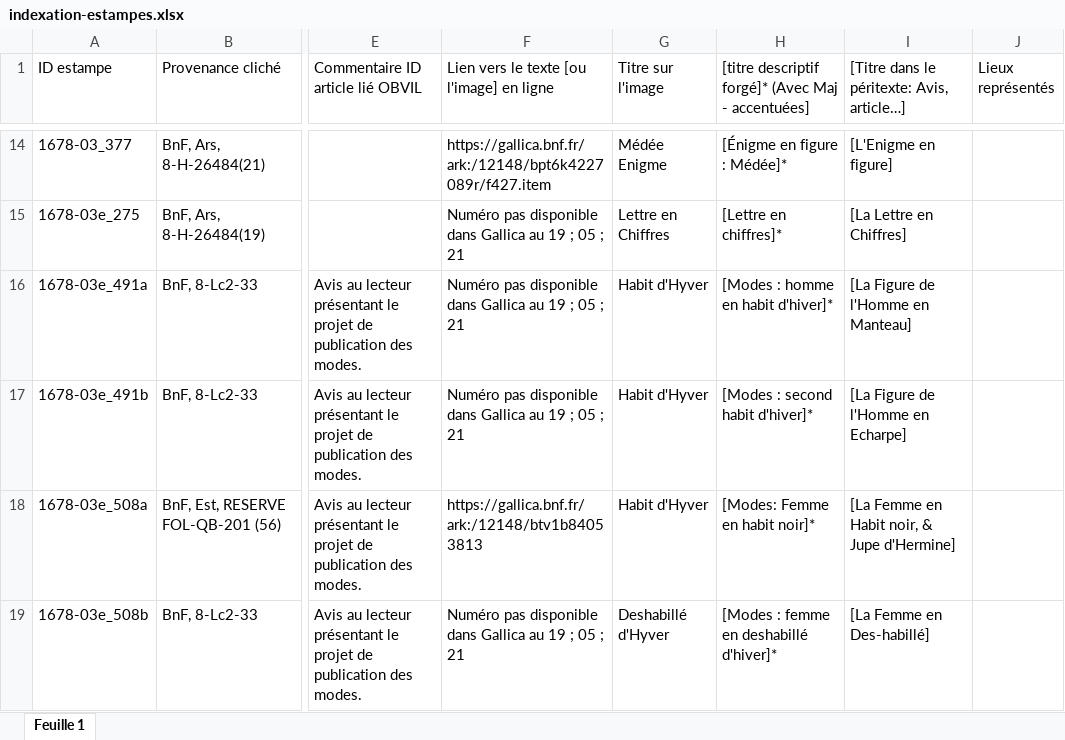
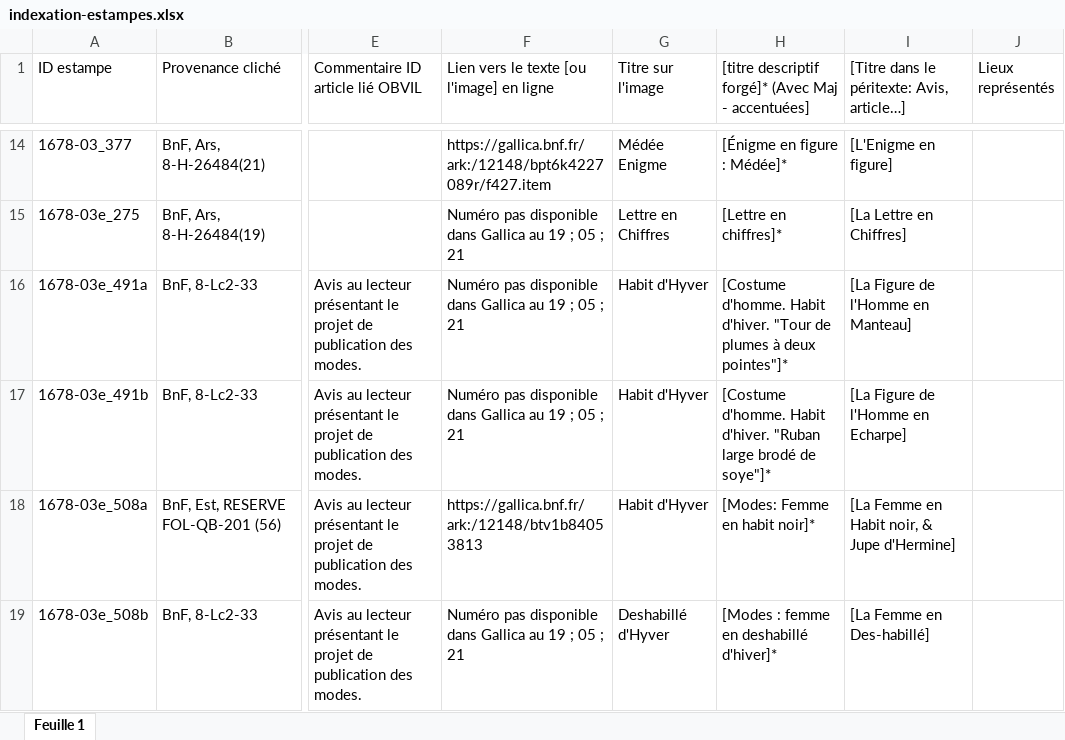
Before and after one commit to sherlock-iremus/mercure-galant-sources, an Excel workbook: indexation-estampes.xlsx, sheet Feuille 1, drawn as a sheet; only a part is shown, gaps mark what is left out; values as stored, in another font and other column widths than the file's, no cell formats; the diff covers the shown part only; the diff names each change by its address in the sheet, - before the commit and + after, or states it on an @@ line.

Commit message:
Modification nombreux titres forgés

```diff
--- a/indexation-estampes.xlsx (sheet Feuille 1)
+++ b/indexation-estampes.xlsx (sheet Feuille 1)
-H16: [Modes : homme en habit d'hiver]*
+H16: [Costume d'homme. Habit d'hiver. "Tour de plumes à deux pointes"]*
-H17: [Modes : second habit d'hiver]*
+H17: [Costume d'homme. Habit d'hiver. "Ruban large brodé de soye"]*
```
Also changed, not shown: 33 edited cells elsewhere in this sheet, cell formats, 1 other file.
